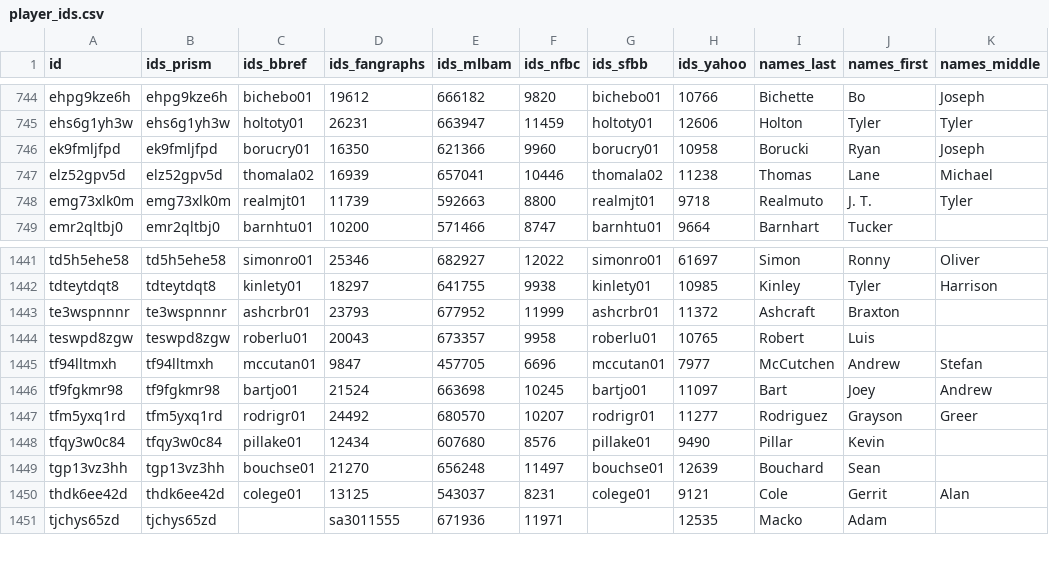
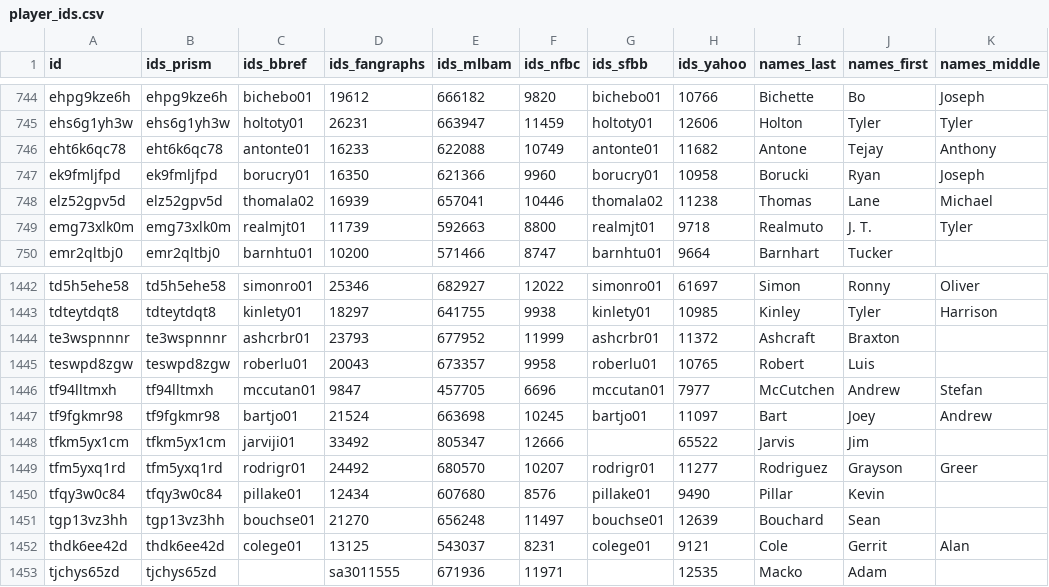
Before and after one commit to StatsVine/prism-registry, a CSV file: exports/mlb/player_ids/player_ids.csv, drawn as a sheet; only a part is shown, gaps mark what is left out.

```diff
--- a/exports/mlb/player_ids/player_ids.csv
+++ b/exports/mlb/player_ids/player_ids.csv
@@ -745,2 +745,3 @@ ehpg9kze6h,ehpg9kze6h,bichebo01,19612,666182,9820,bichebo01,10766,Bichette,Bo,Jo
 ehs6g1yh3w,ehs6g1yh3w,holtoty01,26231,663947,11459,holtoty01,12606,Holton,Tyler,Tyler
+eht6k6qc78,eht6k6qc78,antonte01,16233,622088,10749,antonte01,11682,Antone,Tejay,Anthony
 ek9fmljfpd,ek9fmljfpd,borucry01,16350,621366,9960,borucry01,10958,Borucki,Ryan,Joseph
@@ -1446,2 +1447,3 @@ tf94lltmxh,tf94lltmxh,mccutan01,9847,457705,6696,mccutan01,7977,McCutchen,Andrew
 tf9fgkmr98,tf9fgkmr98,bartjo01,21524,663698,10245,bartjo01,11097,Bart,Joey,Andrew
+tfkm5yx1cm,tfkm5yx1cm,jarviji01,33492,805347,12666,,65522,Jarvis,Jim,
 tfm5yxq1rd,tfm5yxq1rd,rodrigr01,24492,680570,10207,rodrigr01,11277,Rodriguez,Grayson,Greer
```
Also changed, not shown: exports/mlb/players_mlb_profile/players_mlb_profile.csv, exports/mlb/players_mlb_roster/players_mlb_roster.csv, 45 other files.
